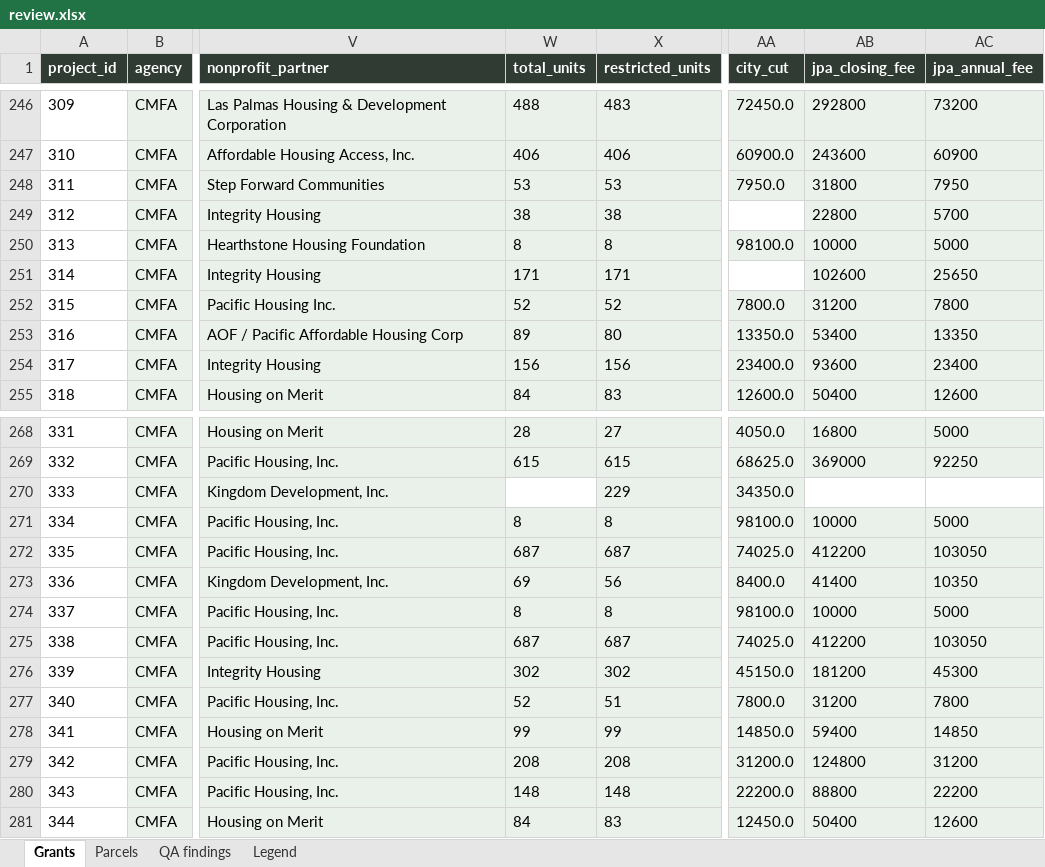
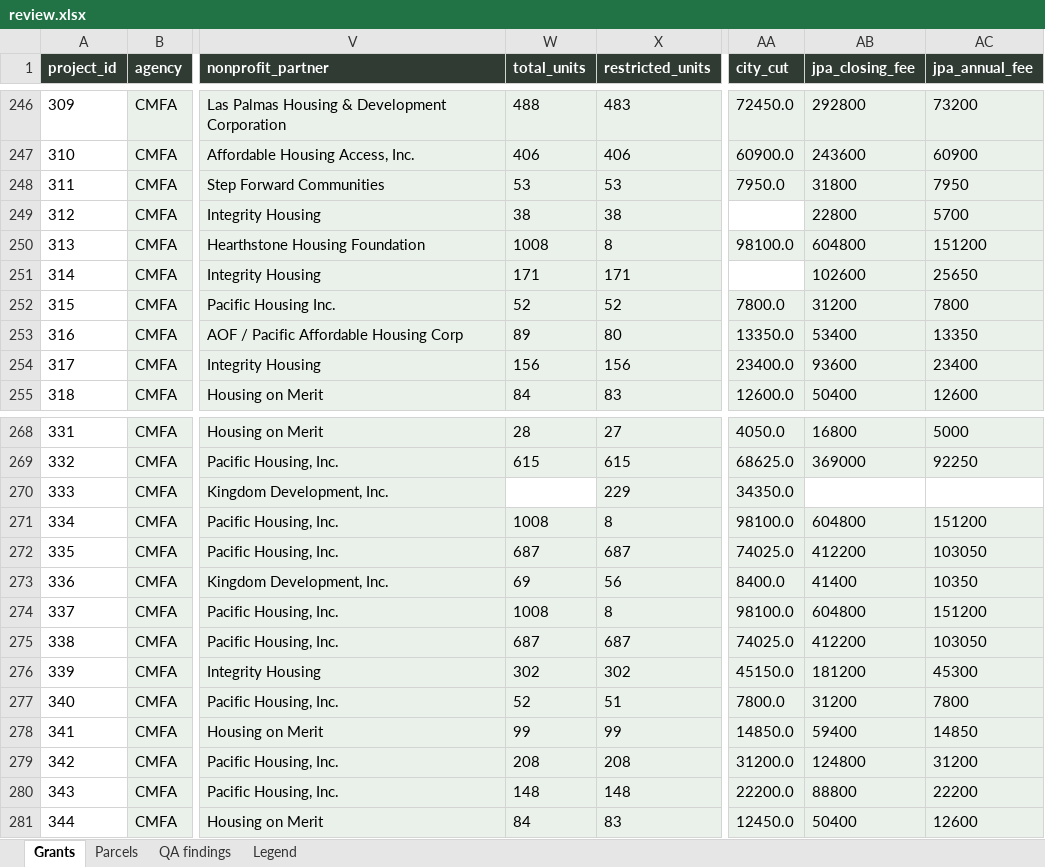
Before and after one commit to adghayes/jpa-welfare-exemptions, an Excel workbook: output/dataset/review.xlsx, sheet Grants, drawn as a sheet; only a part is shown, gaps mark what is left out; values as stored, in another font and other column widths than the file's, no borders; the diff names each change by its address in the sheet, - before the commit and + after, or states it on an @@ line.

```diff
--- a/output/dataset/review.xlsx (sheet Grants)
+++ b/output/dataset/review.xlsx (sheet Grants)
-W250 (total_units): 8
+W250 (total_units): 1008
-AB250 (jpa_closing_fee): 10000
+AB250 (jpa_closing_fee): 604800
-AC250 (jpa_annual_fee): 5000
+AC250 (jpa_annual_fee): 151200
-W271 (total_units): 8
+W271 (total_units): 1008
-AB271 (jpa_closing_fee): 10000
+AB271 (jpa_closing_fee): 604800
-AC271 (jpa_annual_fee): 5000
+AC271 (jpa_annual_fee): 151200
-W274 (total_units): 8
+W274 (total_units): 1008
-AB274 (jpa_closing_fee): 10000
+AB274 (jpa_closing_fee): 604800
-AC274 (jpa_annual_fee): 5000
+AC274 (jpa_annual_fee): 151200
```
Also changed, not shown: sheet QA findings, 7 other files.
